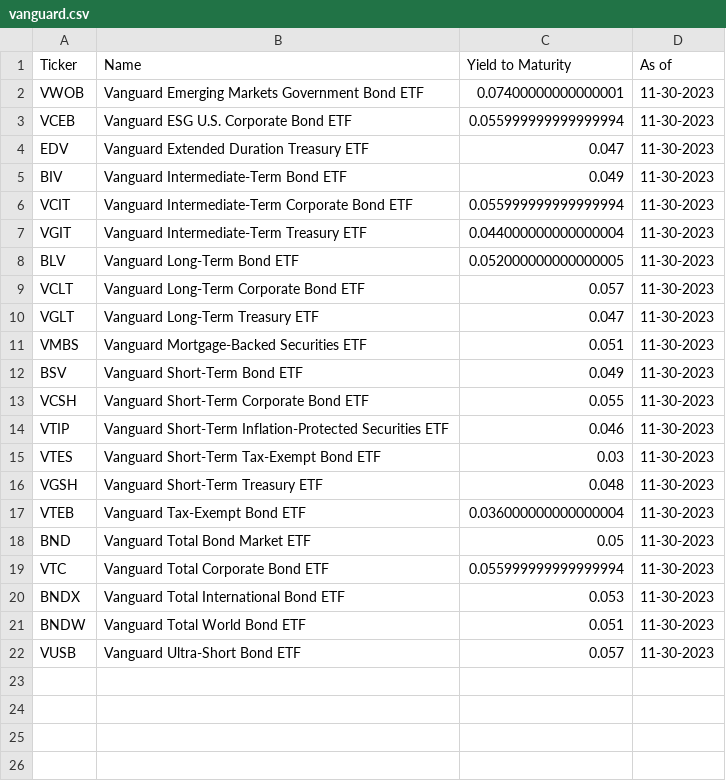
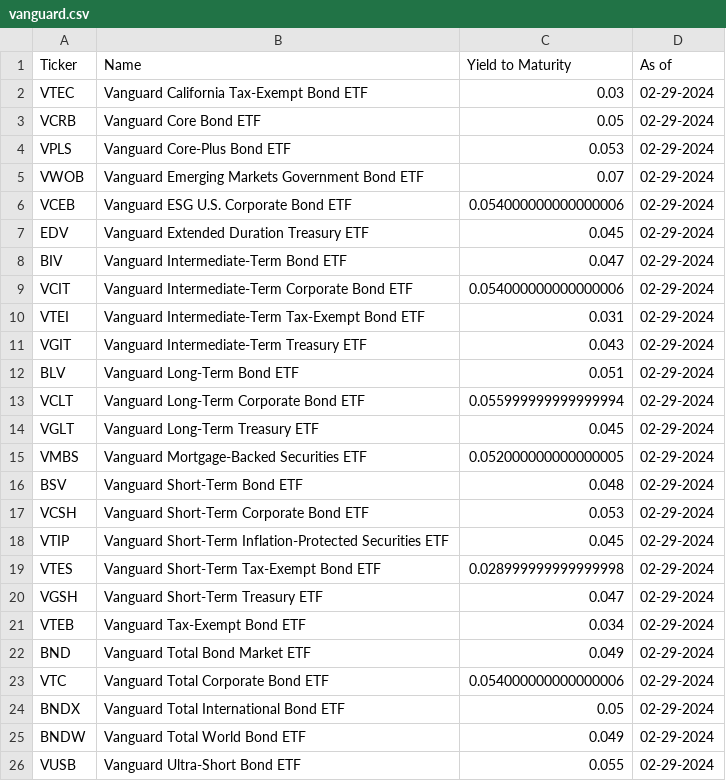
Before and after one commit to nathanramoscfa/yieldquery, a CSV file: data/vanguard.csv, drawn as a sheet.

```diff
--- a/data/vanguard.csv
+++ b/data/vanguard.csv
@@ -1,22 +1,26 @@
 Ticker,Name,Yield to Maturity,As of
-VWOB,Vanguard Emerging Markets Government Bond ETF,0.07400000000000001,11-30-2023
-VCEB,Vanguard ESG U.S. Corporate Bond ETF,0.055999999999999994,11-30-2023
-EDV,Vanguard Extended Duration Treasury ETF,0.047,11-30-2023
-BIV,Vanguard Intermediate-Term Bond ETF,0.049,11-30-2023
-VCIT,Vanguard Intermediate-Term Corporate Bond ETF,0.055999999999999994,11-30-2023
-VGIT,Vanguard Intermediate-Term Treasury ETF,0.044000000000000004,11-30-2023
-BLV,Vanguard Long-Term Bond ETF,0.052000000000000005,11-30-2023
-VCLT,Vanguard Long-Term Corporate Bond ETF,0.057,11-30-2023
-VGLT,Vanguard Long-Term Treasury ETF,0.047,11-30-2023
-VMBS,Vanguard Mortgage-Backed Securities ETF,0.051,11-30-2023
-BSV,Vanguard Short-Term Bond ETF,0.049,11-30-2023
-VCSH,Vanguard Short-Term Corporate Bond ETF,0.055,11-30-2023
-VTIP,Vanguard Short-Term Inflation-Protected Securities ETF,0.046,11-30-2023
-VTES,Vanguard Short-Term Tax-Exempt Bond ETF,0.03,11-30-2023
-VGSH,Vanguard Short-Term Treasury ETF,0.048,11-30-2023
-VTEB,Vanguard Tax-Exempt Bond ETF,0.036000000000000004,11-30-2023
-BND,Vanguard Total Bond Market ETF,0.05,11-30-2023
-VTC,Vanguard Total Corporate Bond ETF,0.055999999999999994,11-30-2023
-BNDX,Vanguard Total International Bond ETF,0.053,11-30-2023
-BNDW,Vanguard Total World Bond ETF,0.051,11-30-2023
-VUSB,Vanguard Ultra-Short Bond ETF,0.057,11-30-2023
+VTEC,Vanguard California Tax-Exempt Bond ETF,0.03,02-29-2024
+VCRB,Vanguard Core Bond ETF,0.05,02-29-2024
+VPLS,Vanguard Core-Plus Bond ETF,0.053,02-29-2024
+VWOB,Vanguard Emerging Markets Government Bond ETF,0.07,02-29-2024
+VCEB,Vanguard ESG U.S. Corporate Bond ETF,0.054000000000000006,02-29-2024
+EDV,Vanguard Extended Duration Treasury ETF,0.045,02-29-2024
+BIV,Vanguard Intermediate-Term Bond ETF,0.047,02-29-2024
+VCIT,Vanguard Intermediate-Term Corporate Bond ETF,0.054000000000000006,02-29-2024
+VTEI,Vanguard Intermediate-Term Tax-Exempt Bond ETF,0.031,02-29-2024
+VGIT,Vanguard Intermediate-Term Treasury ETF,0.043,02-29-2024
+BLV,Vanguard Long-Term Bond ETF,0.051,02-29-2024
+VCLT,Vanguard Long-Term Corporate Bond ETF,0.055999999999999994,02-29-2024
+VGLT,Vanguard Long-Term Treasury ETF,0.045,02-29-2024
+VMBS,Vanguard Mortgage-Backed Securities ETF,0.052000000000000005,02-29-2024
+BSV,Vanguard Short-Term Bond ETF,0.048,02-29-2024
+VCSH,Vanguard Short-Term Corporate Bond ETF,0.053,02-29-2024
+VTIP,Vanguard Short-Term Inflation-Protected Securities ETF,0.045,02-29-2024
+VTES,Vanguard Short-Term Tax-Exempt Bond ETF,0.028999999999999998,02-29-2024
+VGSH,Vanguard Short-Term Treasury ETF,0.047,02-29-2024
+VTEB,Vanguard Tax-Exempt Bond ETF,0.034,02-29-2024
+BND,Vanguard Total Bond Market ETF,0.049,02-29-2024
+VTC,Vanguard Total Corporate Bond ETF,0.054000000000000006,02-29-2024
+BNDX,Vanguard Total International Bond ETF,0.05,02-29-2024
+BNDW,Vanguard Total World Bond ETF,0.049,02-29-2024
+VUSB,Vanguard Ultra-Short Bond ETF,0.055,02-29-2024
```
Also changed, not shown: data/bond_etf_yield.csv, data/invesco.csv, 37 other files.
